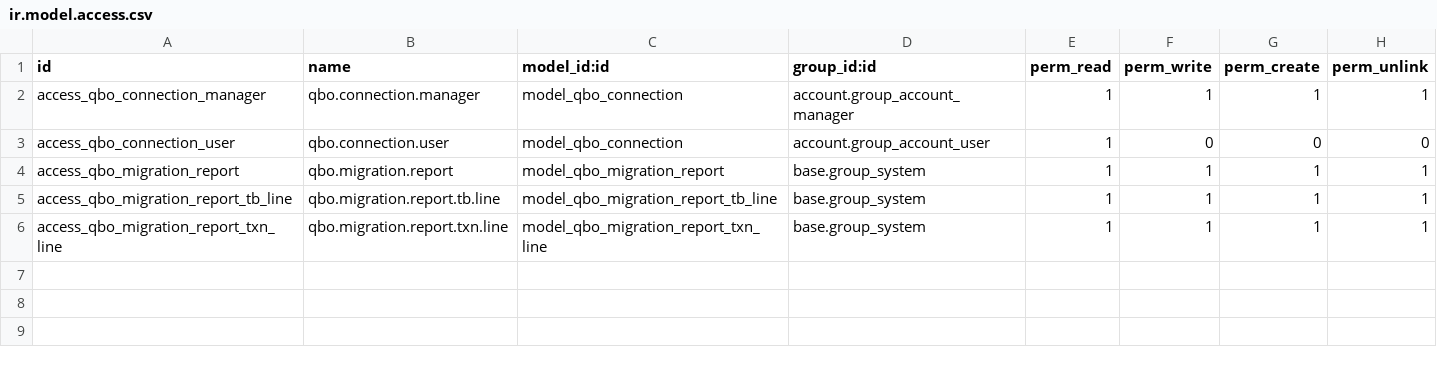
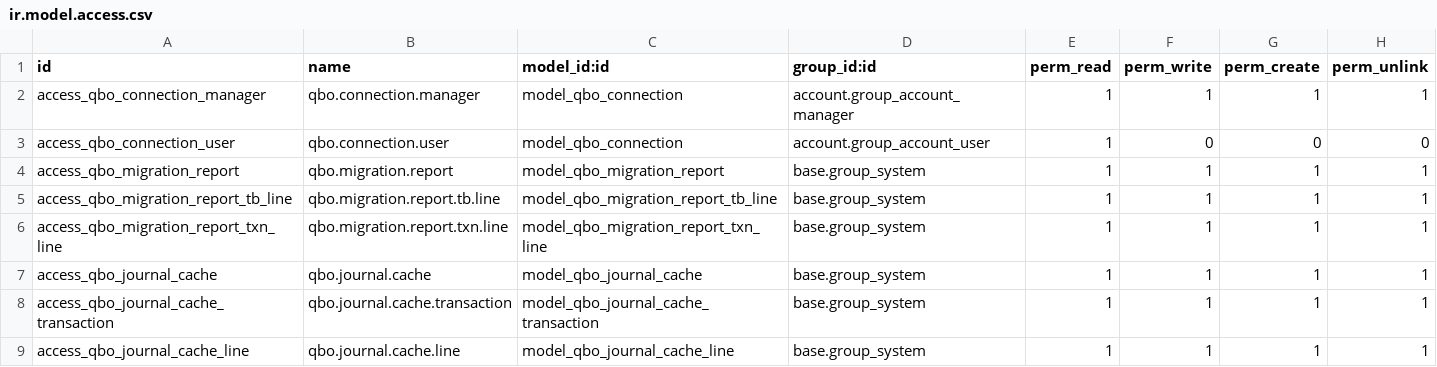
Before and after one commit to bemade/bemade-tools, a CSV file: qbo_to_odoo/security/ir.model.access.csv, drawn as a sheet.

Commit message:
feat/qbo_to_odoo: cleanup and improve journal import
- Cleaned up old ETL pipeline files that are no longer in use:
  - gl_correction_etl
  - gl_first_etl
  - gl_first_reconciliation_etl
  - gl_import_etl
  - tax_payment_etl
- Added journal caching to fetch the full journal report once for both
  the import and verification phases.
- Renamed xlsx_fallback_etl to journal_fallback_etl and made it based
  off the journal report from QBO API.
- Updated the QBO Connection form view to remove references to the XLSX
  file.
- Refactor in product_etl to extract an overrideable method for item
  deduplication. This was done mostly to permit an override where we
  match by name rather than default_code for Vera Inkjet.

```diff
--- a/qbo_to_odoo/security/ir.model.access.csv
+++ b/qbo_to_odoo/security/ir.model.access.csv
@@ -6 +6,4 @@ access_qbo_migration_report_tb_line,qbo.migration.report.tb.line,model_qbo_migra
 access_qbo_migration_report_txn_line,qbo.migration.report.txn.line,model_qbo_migration_report_txn_line,base.group_system,1,1,1,1
+access_qbo_journal_cache,qbo.journal.cache,model_qbo_journal_cache,base.group_system,1,1,1,1
+access_qbo_journal_cache_transaction,qbo.journal.cache.transaction,model_qbo_journal_cache_transaction,base.group_system,1,1,1,1
+access_qbo_journal_cache_line,qbo.journal.cache.line,model_qbo_journal_cache_line,base.group_system,1,1,1,1
```
Also changed, not shown: 14 other files.
